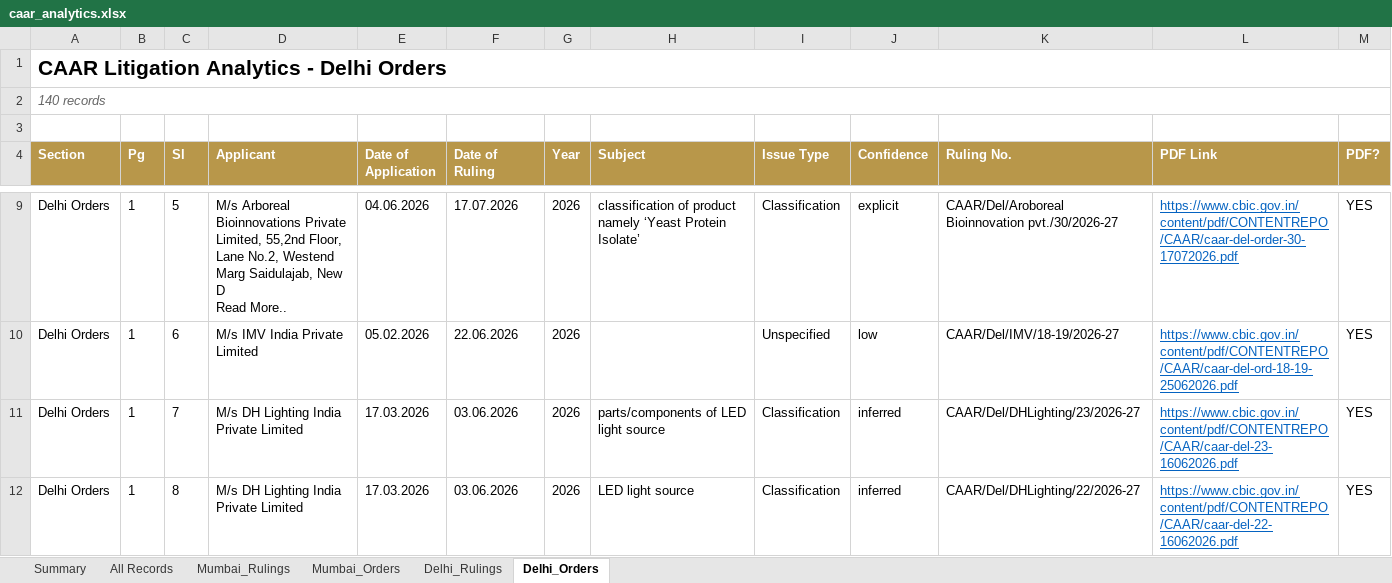
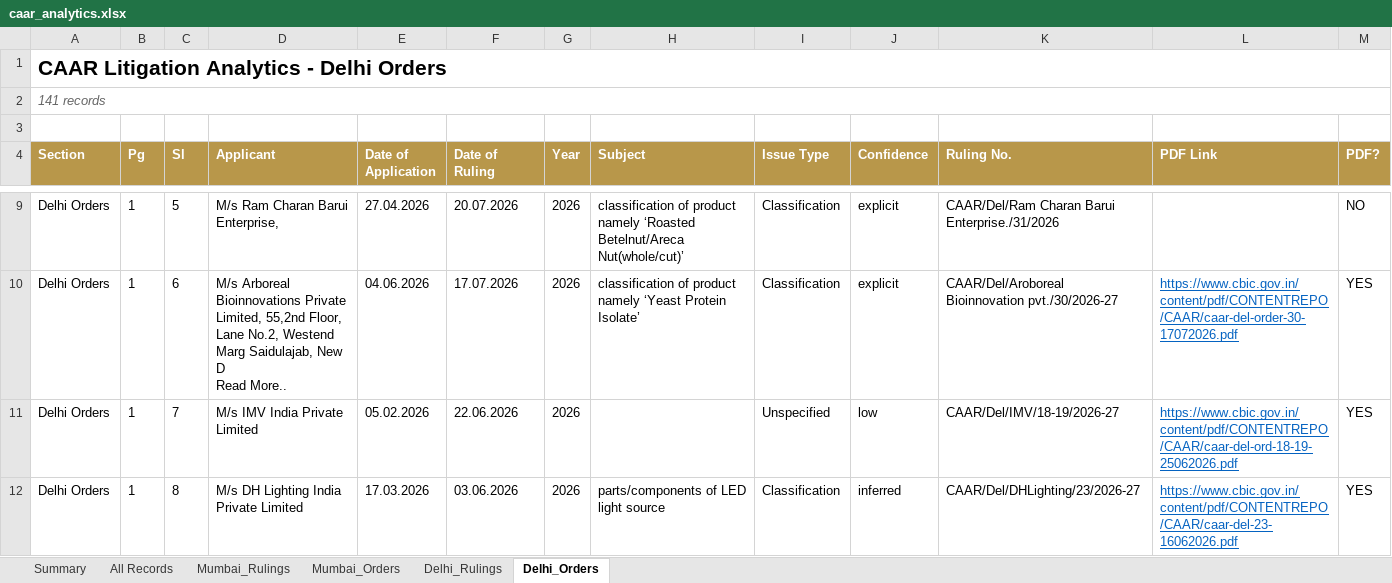
Before and after one commit to sanjeevnair75/sanjeevnair75.github.io, an Excel workbook: data/caar/caar_analytics.xlsx, sheet Delhi_Orders, drawn as a sheet; only a part is shown, gaps mark what is left out; values as stored, in another font and other column widths than the file's, no borders; ↵ is a line break in a cell; the diff covers the shown part only; the diff names each change by its address in the sheet, - before the commit and + after, or states it on an @@ line.

Commit message:
CAAR weekly refresh: 2026-09-27

```diff
--- a/data/caar/caar_analytics.xlsx (sheet Delhi_Orders)
+++ b/data/caar/caar_analytics.xlsx (sheet Delhi_Orders)
-A2 (Section): 140 records
+A2 (Section): 141 records
-D9 (Applicant): M/s Arboreal Bioinnovations Private Limited, 55,2nd Floor, Lane No.2, Westend Marg Saidulajab, New D ↵ Read More..
+D9 (Applicant): M/s Ram Charan Barui Enterprise,
-E9 (Date of Application): 04.06.2026
+E9 (Date of Application): 27.04.2026
-F9 (Date of Ruling): 17.07.2026
+F9 (Date of Ruling): 20.07.2026
-H9 (Subject): …product namely ‘Yeast Protein Isolate’
+H9 (Subject): …product namely ‘Roasted Betelnut/Areca Nut(whole/cut)’
-K9 (Ruling No.): CAAR/Del/Aroboreal Bioinnovation pvt./30/2026-27
+K9 (Ruling No.): CAAR/Del/Ram Charan Barui Enterprise./31/2026
-L9 (PDF Link): https://www.cbic.gov.in/content/pdf/CONTENTREPO/CAAR/caar-del-order-30-17072026.pdf
+L9 (PDF Link): (empty)
-M9 (PDF?): YES
+M9 (PDF?): NO
-D10 (Applicant): M/s IMV India Private Limited
+D10 (Applicant): M/s Arboreal Bioinnovations Private Limited, 55,2nd Floor, Lane No.2, Westend Marg Saidulajab, New D ↵ Read More..
-E10 (Date of Application): 05.02.2026
+E10 (Date of Application): 04.06.2026
-F10 (Date of Ruling): 22.06.2026
+F10 (Date of Ruling): 17.07.2026
-H10 (Subject): (empty)
+H10 (Subject): classification of product namely ‘Yeast Protein Isolate’
-I10 (Issue Type): Unspecified
+I10 (Issue Type): Classification
-J10 (Confidence): low
+J10 (Confidence): explicit
-K10 (Ruling No.): CAAR/Del/IMV/18-19/2026-27
+K10 (Ruling No.): CAAR/Del/Aroboreal Bioinnovation pvt./30/2026-27
-L10 (PDF Link): https://www.cbic.gov.in/content/pdf/CONTENTREPO/CAAR/caar-del-ord-18-19-25062026.pdf
+L10 (PDF Link): https://www.cbic.gov.in/content/pdf/CONTENTREPO/CAAR/caar-del-order-30-17072026.pdf
-D11 (Applicant): M/s DH Lighting India Private Limited
+D11 (Applicant): M/s IMV India Private Limited
-E11 (Date of Application): 17.03.2026
+E11 (Date of Application): 05.02.2026
-F11 (Date of Ruling): 03.06.2026
+F11 (Date of Ruling): 22.06.2026
-H11 (Subject): parts/components of LED light source
+H11 (Subject): (empty)
-I11 (Issue Type): Classification
+I11 (Issue Type): Unspecified
-J11 (Confidence): inferred
+J11 (Confidence): low
-K11 (Ruling No.): CAAR/Del/DHLighting/23/2026-27
+K11 (Ruling No.): CAAR/Del/IMV/18-19/2026-27
-L11 (PDF Link): https://www.cbic.gov.in/content/pdf/CONTENTREPO/CAAR/caar-del-23-16062026.pdf
+L11 (PDF Link): https://www.cbic.gov.in/content/pdf/CONTENTREPO/CAAR/caar-del-ord-18-19-25062026.pdf
-H12 (Subject): LED light source
+H12 (Subject): parts/components of LED light source
-K12 (Ruling No.): CAAR/Del/DHLighting/22/2026-27
+K12 (Ruling No.): CAAR/Del/DHLighting/23/2026-27
-L12 (PDF Link): https://www.cbic.gov.in/content/pdf/CONTENTREPO/CAAR/caar-del-22-16062026.pdf
+L12 (PDF Link): https://www.cbic.gov.in/content/pdf/CONTENTREPO/CAAR/caar-del-23-16062026.pdf
```
Also changed, not shown: 1 added row and 626 edited cells elsewhere in this sheet, sheet All Records, sheet Mumbai_Rulings, sheet Delhi_Rulings, sheet Summary, 12 other files.
